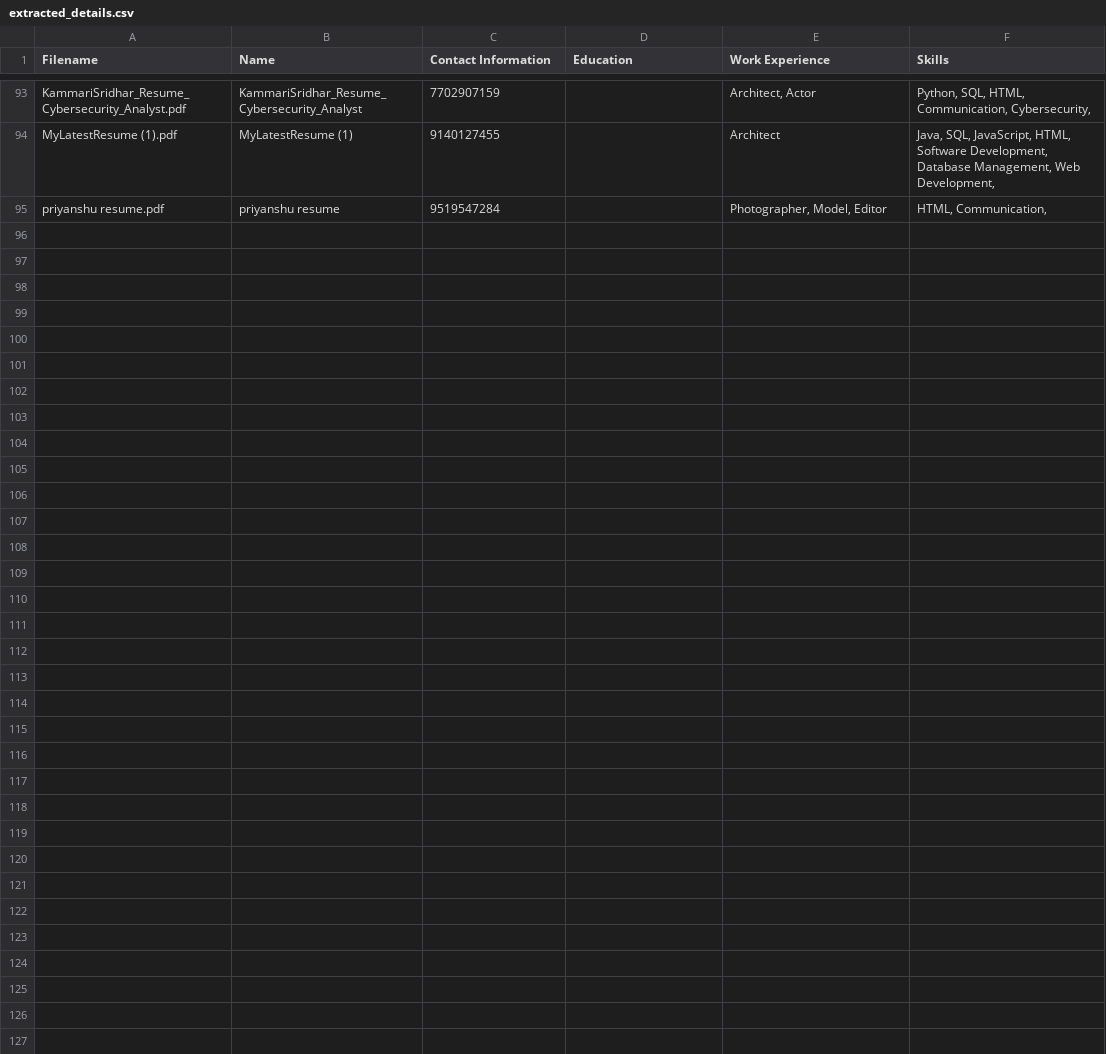
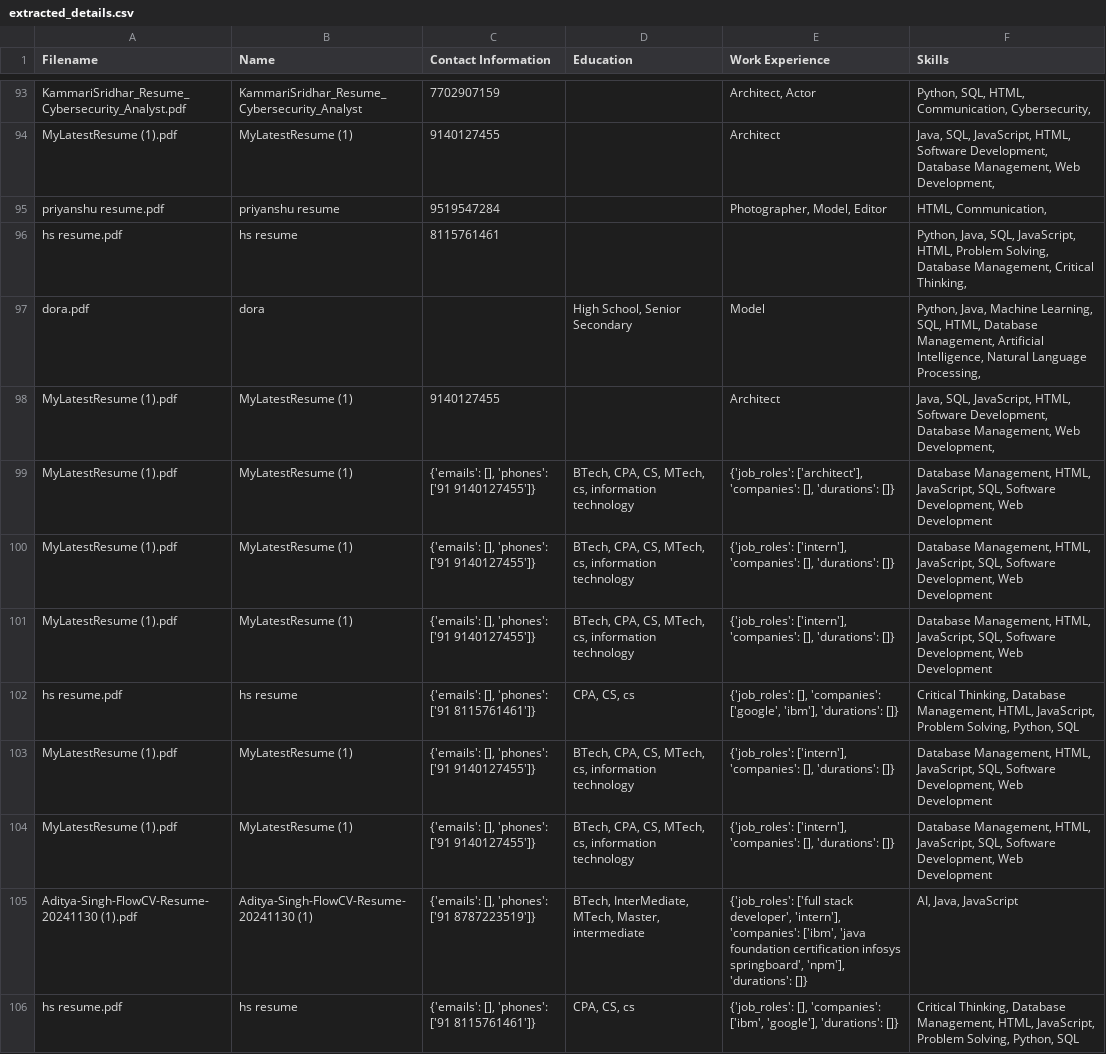
Before and after one commit to prajjwal295/Personality-Prediction-System-via-CV-Analysis-main--1-, a CSV file: Personality-Prediction-System-via-CV-Analysis-main/extracted_details.csv, drawn as a sheet; only a part is shown, gaps mark what is left out; the diff covers the shown part only.

```diff
--- a/Personality-Prediction-System-via-CV-Analysis-main/extracted_details.csv
+++ b/Personality-Prediction-System-via-CV-Analysis-main/extracted_details.csv
@@ -95 +95,12 @@ MyLatestResume (1).pdf,MyLatestResume (1),9140127455,,Architect,"Java, SQL, Java
 priyanshu resume.pdf,priyanshu resume,9519547284,,"Photographer, Model, Editor","HTML, Communication, "
+hs resume.pdf,hs resume,8115761461,,,"Python, Java, SQL, JavaScript, HTML, Problem Solving, Database Management, Critical Thinking, "
+dora.pdf,dora,,"High School, Senior Secondary",Model,"Python, Java, Machine Learning, SQL, HTML, Database Management, Artificial Intelligence, Natural Language Processing, "
+MyLatestResume (1).pdf,MyLatestResume (1),9140127455,,Architect,"Java, SQL, JavaScript, HTML, Software Development, Database Management, Web Development, "
+MyLatestResume (1).pdf,MyLatestResume (1),"{'emails': [], 'phones': ['91 9140127455']}","BTech, CPA, CS, MTech, cs, information technology","{'job_roles': ['architect'], 'companies': [], 'durations': []}","Database Management, HTML, JavaScript, SQL, Software Development, Web Development"
+MyLatestResume (1).pdf,MyLatestResume (1),"{'emails': [], 'phones': ['91 9140127455']}","BTech, CPA, CS, MTech, cs, information technology","{'job_roles': ['intern'], 'companies': [], 'durations': []}","Database Management, HTML, JavaScript, SQL, Software Development, Web Development"
+MyLatestResume (1).pdf,MyLatestResume (1),"{'emails': [], 'phones': ['91 9140127455']}","BTech, CPA, CS, MTech, cs, information technology","{'job_roles': ['intern'], 'companies': [], 'durations': []}","Database Management, HTML, JavaScript, SQL, Software Development, Web Development"
+hs resume.pdf,hs resume,"{'emails': [], 'phones': ['91 8115761461']}","CPA, CS, cs","{'job_roles': [], 'companies': ['google', 'ibm'], 'durations': []}","Critical Thinking, Database Management, HTML, JavaScript, Problem Solving, Python, SQL"
+MyLatestResume (1).pdf,MyLatestResume (1),"{'emails': [], 'phones': ['91 9140127455']}","BTech, CPA, CS, MTech, cs, information technology","{'job_roles': ['intern'], 'companies': [], 'durations': []}","Database Management, HTML, JavaScript, SQL, Software Development, Web Development"
+MyLatestResume (1).pdf,MyLatestResume (1),"{'emails': [], 'phones': ['91 9140127455']}","BTech, CPA, CS, MTech, cs, information technology","{'job_roles': ['intern'], 'companies': [], 'durations': []}","Database Management, HTML, JavaScript, SQL, Software Development, Web Development"
+Aditya-Singh-FlowCV-Resume-20241130 (1).pdf,Aditya-Singh-FlowCV-Resume-20241130 (1),"{'emails': [], 'phones': ['91 8787223519']}","BTech, InterMediate, MTech, Master, intermediate","{'job_roles': ['full stack developer', 'intern'], 'companies': ['ibm', 'java foundation certification infosys springboard', 'npm'], 'durations': []}","AI, Java, JavaScript"
+hs resume.pdf,hs resume,"{'emails': [], 'phones': ['91 8115761461']}","CPA, CS, cs","{'job_roles': [], 'companies': ['ibm', 'google'], 'durations': []}","Critical Thinking, Database Management, HTML, JavaScript, Problem Solving, Python, SQL"
```
Also changed, not shown: 11 added rows elsewhere in this file, Personality-Prediction-System-via-CV-Analysis-main/extracted_detailsWith_traits.csv, 12 other files.
